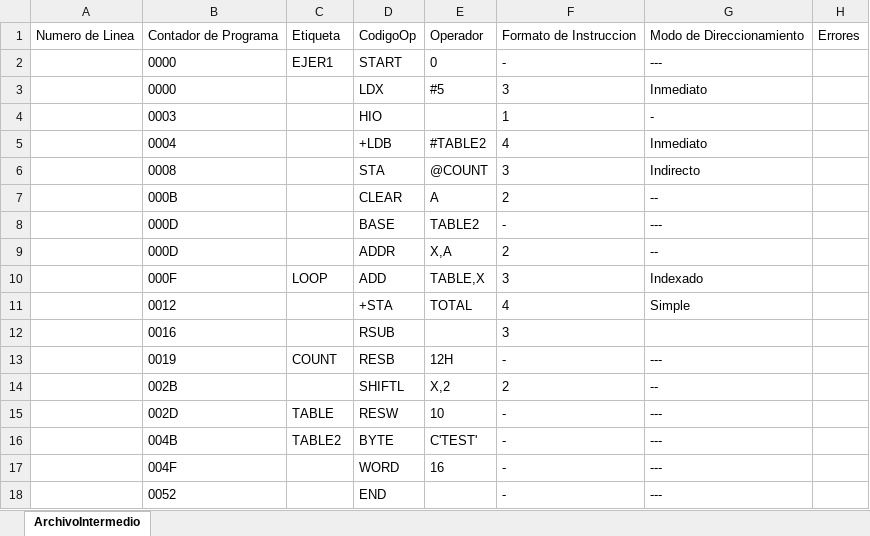
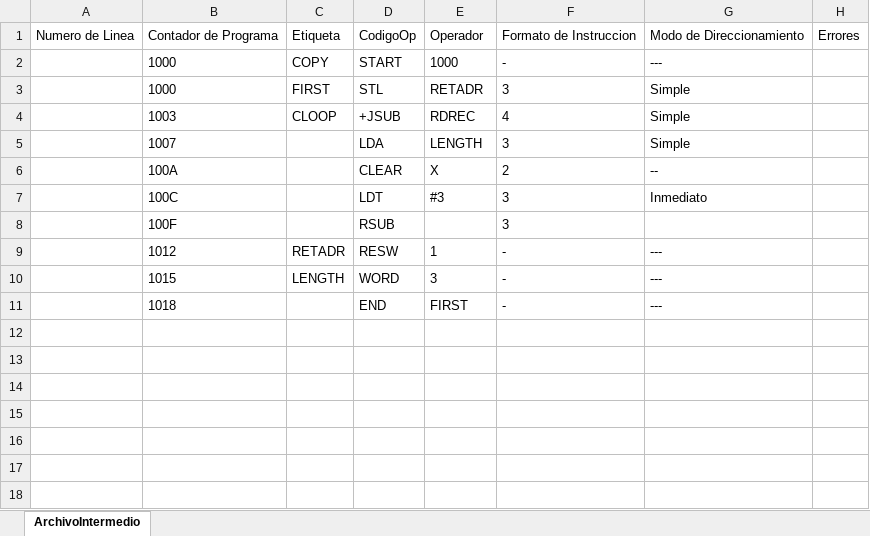
Before and after one commit to DiegoQuintanilla23/software-de-sistemas, an Excel workbook: ProyectoSoftwareSistemas/bin/Debug/ArchivoIntermedio.xlsx, sheet ArchivoIntermedio, drawn as a sheet; values as stored, in another font and other column widths than the file's, no borders; removed rows and columns are numbered as before the commit, all else as after; the diff names each change by its address in the sheet, - before the commit and + after, or states it on an @@ line.

Commit message:
ft: codigo asm copy
se agrega el copy para el ultimo ejemplo de los ejercicios

```diff
--- a/ProyectoSoftwareSistemas/bin/Debug/ArchivoIntermedio.xlsx (sheet ArchivoIntermedio)
+++ b/ProyectoSoftwareSistemas/bin/Debug/ArchivoIntermedio.xlsx (sheet ArchivoIntermedio)
-B2: 0000
+B2: 1000
-C2: EJER1
+C2: COPY
-E2: 0
+E2: 1000
-row 3:  | 0000 |  | LDX | #5 | 3 | Inmediato
-row 4:  | 0003 |  | HIO |  | 1 | -
-row 5:  | 0004 |  | +LDB | #TABLE2 | 4 | Inmediato
-row 6:  | 0008 |  | STA | @COUNT | 3 | Indirecto
+row 3:  | 1000 | FIRST | STL | RETADR | 3 | Simple
+row 4:  | 1003 | CLOOP | +JSUB | RDREC | 4 | Simple
+row 5:  | 1007 |  | LDA | LENGTH | 3 | Simple
-B6: 000B
+B6: 100A
-E6: A
+E6: X
-row 8:  | 000D |  | BASE | TABLE2 | - | ---
-row 9:  | 000D |  | ADDR | X,A | 2 | --
-row 10:  | 000F | LOOP | ADD | TABLE,X | 3 | Indexado
-row 11:  | 0012 |  | +STA | TOTAL | 4 | Simple
+row 7:  | 100C |  | LDT | #3 | 3 | Inmediato
-B8: 0016
+B8: 100F
-row 13:  | 0019 | COUNT | RESB | 12H | - | ---
-row 14:  | 002B |  | SHIFTL | X,2 | 2 | --
-B9: 002D
+B9: 1012
-C9: TABLE
+C9: RETADR
-E9: 10
+E9: 1
-row 16:  | 004B | TABLE2 | BYTE | C'TEST' | - | ---
-B10: 004F
+B10: 1015
-C10: (empty)
+C10: LENGTH
-E10: 16
+E10: 3
-B11: 0052
+B11: 1018
-E11: (empty)
+E11: FIRST
```
Also changed, not shown: 19 other files.
